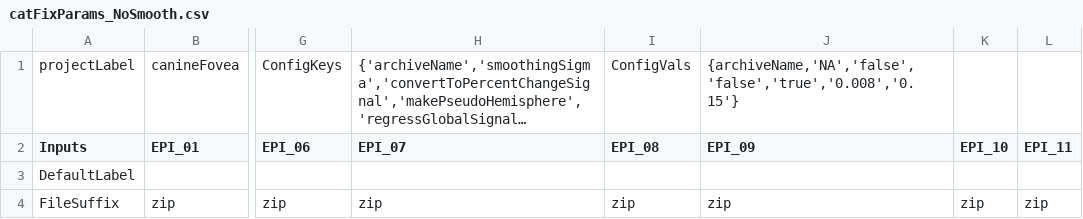
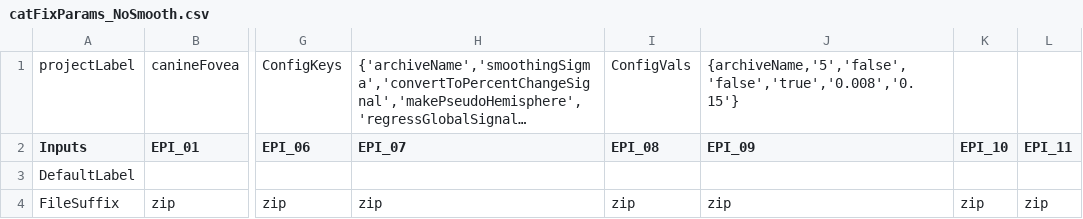
Before and after one commit to gkaguirrelab/mriLDOGAnalysis, a CSV file: submitGears/main/catRuns/catFixParams_NoSmooth.csv, drawn as a sheet; only a part is shown, gaps mark what is left out; long unchanged cells end in …; the diff names each change by its address in the sheet, - before the commit and + after, or states it on an @@ line.

Commit message:
Catfix increase smoothing

```diff
--- a/submitGears/main/catRuns/catFixParams_NoSmooth.csv
+++ b/submitGears/main/catRuns/catFixParams_NoSmooth.csv
-J1 (EPI_09): {archiveName,'NA','false','false','true','0.008','0.15'}
+J1 (EPI_09): {archiveName,'5','false','false','true','0.008','0.15'}
```
